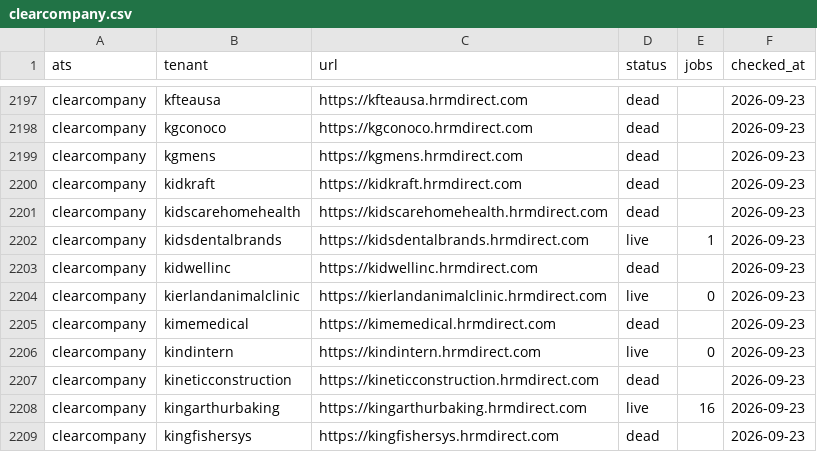
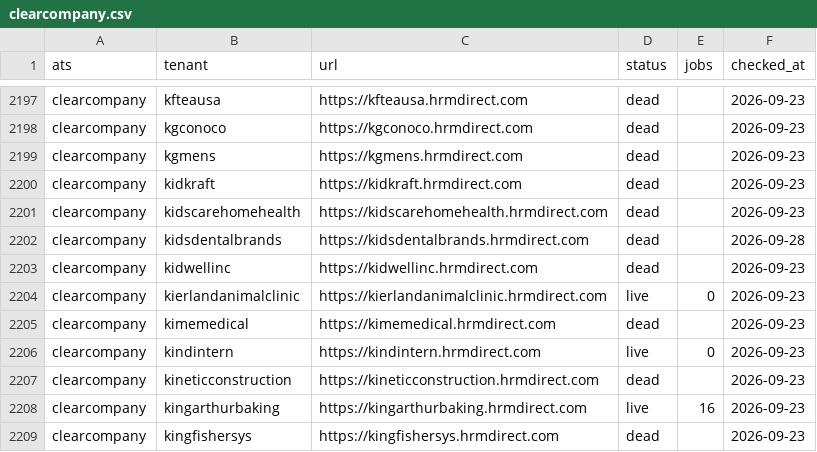
Before and after one commit to sarthakjain004/headstart, a CSV file: data/validate/liveness/clearcompany.csv, drawn as a sheet; only a part is shown, gaps mark what is left out.

```diff
--- a/data/validate/liveness/clearcompany.csv
+++ b/data/validate/liveness/clearcompany.csv
@@ -2201,3 +2201,3 @@ clearcompany,kidkraft,https://kidkraft.hrmdirect.com,dead,,2026-09-23
 clearcompany,kidscarehomehealth,https://kidscarehomehealth.hrmdirect.com,dead,,2026-09-23
-clearcompany,kidsdentalbrands,https://kidsdentalbrands.hrmdirect.com,live,1,2026-09-23
+clearcompany,kidsdentalbrands,https://kidsdentalbrands.hrmdirect.com,dead,,2026-09-28
 clearcompany,kidwellinc,https://kidwellinc.hrmdirect.com,dead,,2026-09-23
```
Also changed, not shown: data/validate/liveness/breezy.csv, data/validate/liveness/cornerstone.csv, 18 other files.
